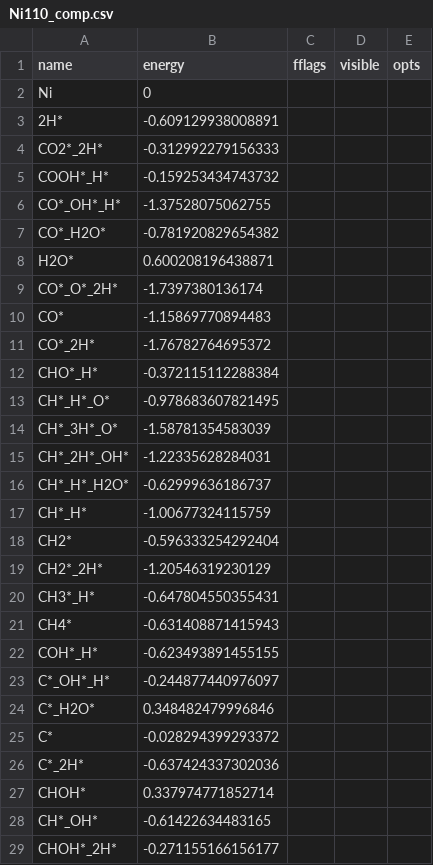
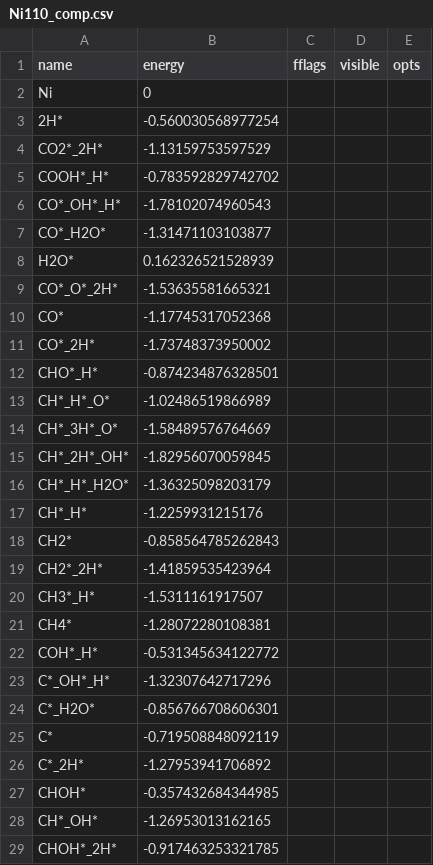
Before and after one commit to spgarcica/rNets, a CSV file: examples/example_CO2HydrogenationNi/Ni110_comp.csv, drawn as a sheet; only a part is shown; the diff covers the shown part only.

```diff
--- a/examples/example_CO2HydrogenationNi/Ni110_comp.csv
+++ b/examples/example_CO2HydrogenationNi/Ni110_comp.csv
@@ -2,28 +2,28 @@ name,energy,fflags,visible,opts
 Ni,0,,,
-2H*,-0.609129938008891,,,
-CO2*_2H*,-0.312992279156333,,,
-COOH*_H*,-0.159253434743732,,,
-CO*_OH*_H*,-1.37528075062755,,,
-CO*_H2O*,-0.781920829654382,,,
-H2O*,0.600208196438871,,,
-CO*_O*_2H*,-1.7397380136174,,,
-CO*,-1.15869770894483,,,
-CO*_2H*,-1.76782764695372,,,
-CHO*_H*,-0.372115112288384,,,
-CH*_H*_O*,-0.978683607821495,,,
-CH*_3H*_O*,-1.58781354583039,,,
-CH*_2H*_OH*,-1.22335628284031,,,
-CH*_H*_H2O*,-0.62999636186737,,,
-CH*_H*,-1.00677324115759,,,
-CH2*,-0.596333254292404,,,
-CH2*_2H*,-1.20546319230129,,,
-CH3*_H*,-0.647804550355431,,,
-CH4*,-0.631408871415943,,,
-COH*_H*,-0.623493891455155,,,
-C*_OH*_H*,-0.244877440976097,,,
-C*_H2O*,0.348482479996846,,,
-C*,-0.028294399293372,,,
-C*_2H*,-0.637424337302036,,,
-CHOH*,0.337974771852714,,,
-CH*_OH*,-0.61422634483165,,,
-CHOH*_2H*,-0.271155166156177,,,
+2H*,-0.560030568977254,,,
+CO2*_2H*,-1.13159753597529,,,
+COOH*_H*,-0.783592829742702,,,
+CO*_OH*_H*,-1.78102074960543,,,
+CO*_H2O*,-1.31471103103877,,,
+H2O*,0.162326521528939,,,
+CO*_O*_2H*,-1.53635581665321,,,
+CO*,-1.17745317052368,,,
+CO*_2H*,-1.73748373950002,,,
+CHO*_H*,-0.874234876328501,,,
+CH*_H*_O*,-1.02486519866989,,,
+CH*_3H*_O*,-1.58489576764669,,,
+CH*_2H*_OH*,-1.82956070059845,,,
+CH*_H*_H2O*,-1.36325098203179,,,
+CH*_H*,-1.2259931215176,,,
+CH2*,-0.858564785262843,,,
+CH2*_2H*,-1.41859535423964,,,
+CH3*_H*,-1.5311161917507,,,
+CH4*,-1.28072280108381,,,
+COH*_H*,-0.531345634122772,,,
+C*_OH*_H*,-1.32307642717296,,,
+C*_H2O*,-0.856766708606301,,,
+C*,-0.719508848092119,,,
+C*_2H*,-1.27953941706892,,,
+CHOH*,-0.357432684344985,,,
+CH*_OH*,-1.26953013162165,,,
+CHOH*_2H*,-0.917463253321785,,,
```
Also changed, not shown: 4 edited cells elsewhere in this file, examples/example_CO2HydrogenationNi/Ni110_reac.csv, examples/example_CO2HydrogenationNi/Ni111_comp.csv, 6 other files.
